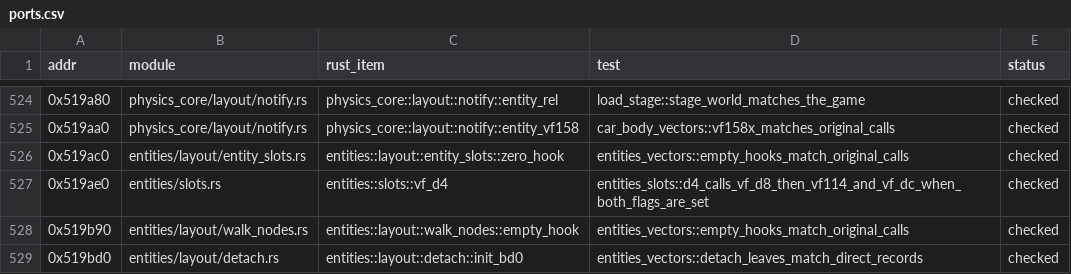
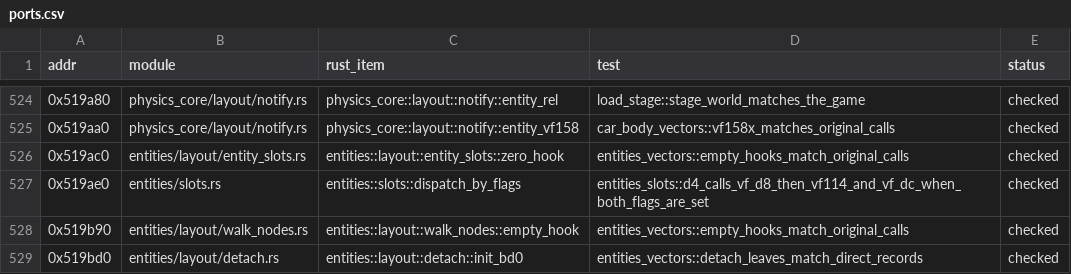
Before and after one commit to JodusNodus/openrbr, a CSV file: crates/rbr-physics/ports.csv, drawn as a sheet; only a part is shown, gaps mark what is left out.

Commit message:
Entities: frame, slot, dummy and collide docs and hosts without original names

```diff
--- a/crates/rbr-physics/ports.csv
+++ b/crates/rbr-physics/ports.csv
@@ -526,3 +526,3 @@ addr,module,rust_item,test,status
 0x519ac0,entities/layout/entity_slots.rs,entities::layout::entity_slots::zero_hook,entities_vectors::empty_hooks_match_original_calls,checked
-0x519ae0,entities/slots.rs,entities::slots::vf_d4,entities_slots::d4_calls_vf_d8_then_vf114_and_vf_dc_when_both_flags_are_set,checked
+0x519ae0,entities/slots.rs,entities::slots::dispatch_by_flags,entities_slots::d4_calls_vf_d8_then_vf114_and_vf_dc_when_both_flags_are_set,checked
 0x519b90,entities/layout/walk_nodes.rs,entities::layout::walk_nodes::empty_hook,entities_vectors::empty_hooks_match_original_calls,checked
```
Also changed, not shown: 24 other files.
